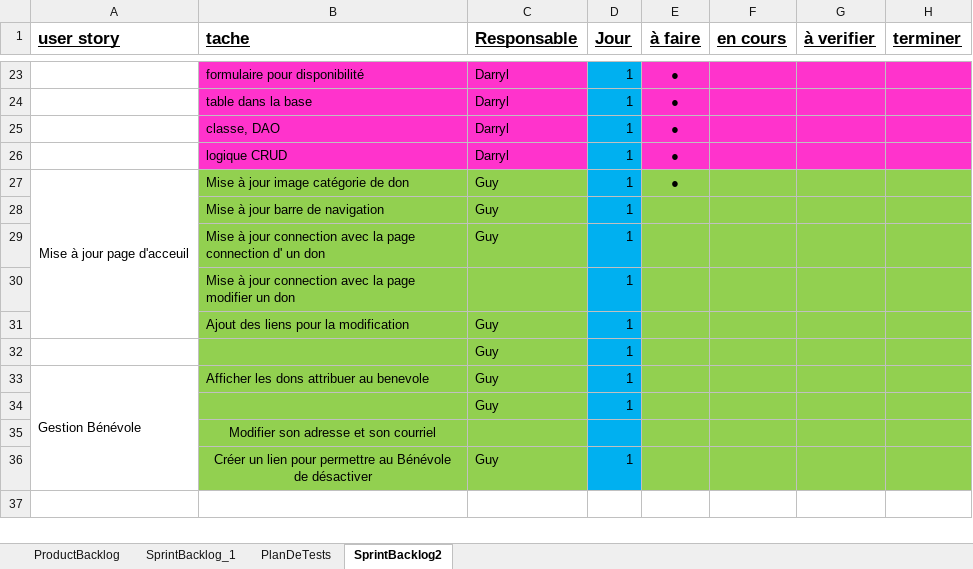
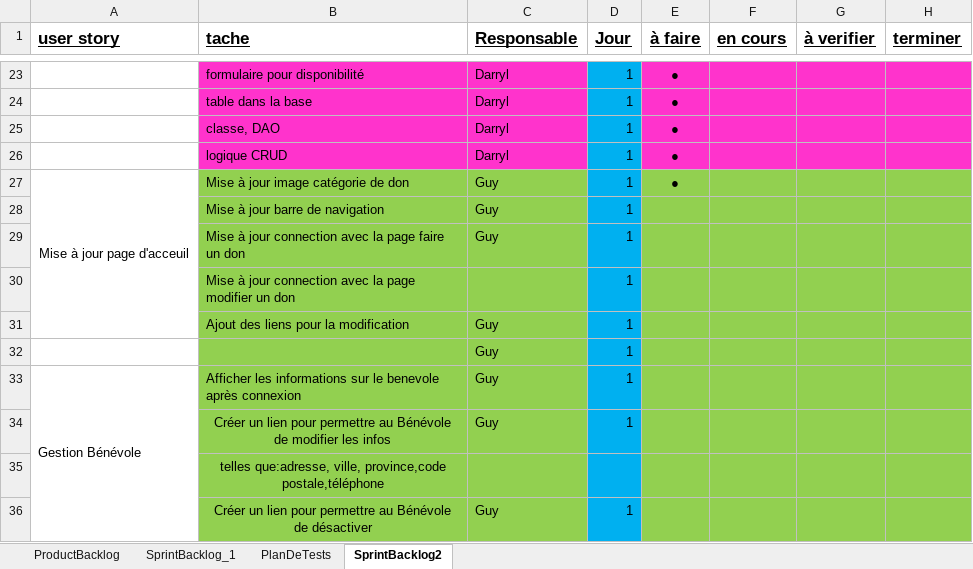
Before and after one commit to ndzhingarova/LogiDons, an Excel workbook: UserStories.xlsx, sheet SprintBacklog2, drawn as a sheet; only a part is shown, gaps mark what is left out; values as stored, in another font and other column widths than the file's, no borders; the diff names each change by its address in the sheet, - before the commit and + after, or states it on an @@ line.

Commit message:
Guy logiDon mise à jour terminé

```diff
--- a/UserStories.xlsx (sheet SprintBacklog2)
+++ b/UserStories.xlsx (sheet SprintBacklog2)
-B29 (tache): …la page connection d' un don
+B29 (tache): …la page faire un don
-B33 (tache): Afficher les dons attribuer au benevole
+B33 (tache): Afficher les informations sur le benevole après connexion
-B34 (tache): (empty)
+B34 (tache): Créer un lien pour permettre au Bénévole de modifier les infos
-B35 (tache): Modifier son adresse et son courriel
+B35 (tache): telles que:adresse, ville, province,code postale,téléphone
```
Also changed, not shown: 1 other file.
